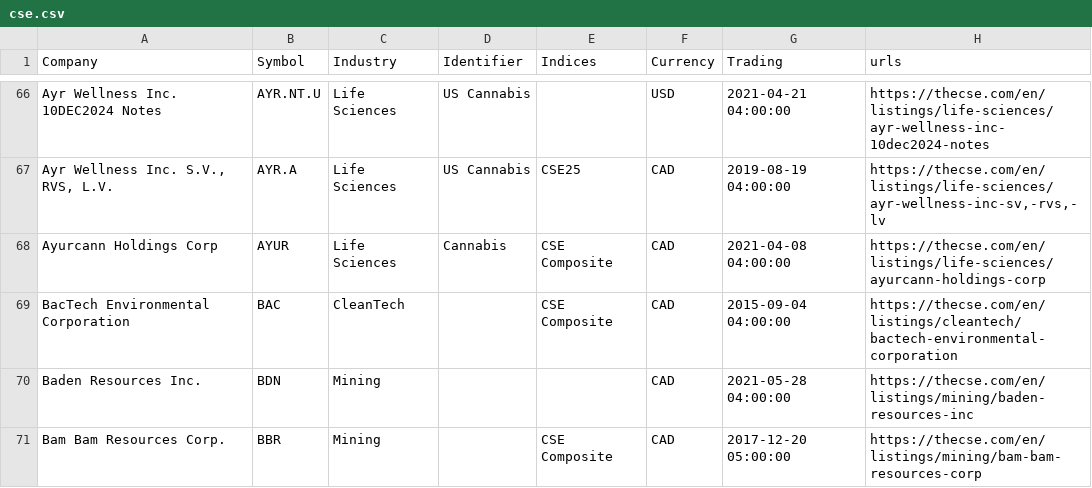
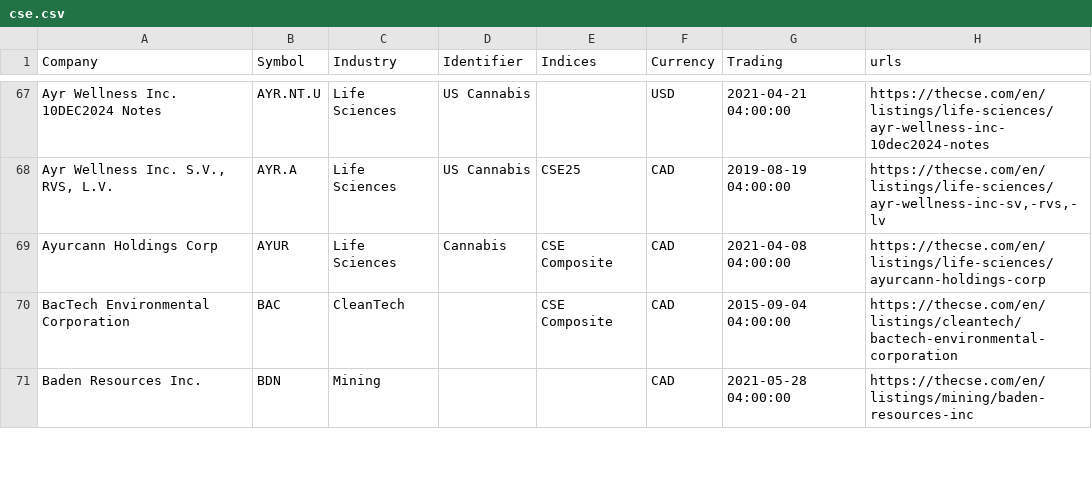
Before and after one commit to FriendlyUser/cad_tickers_list, a CSV file: static/latest/cse.csv, drawn as a sheet; only a part is shown, gaps mark what is left out; removed rows and columns are numbered as before the commit, all else as after; the diff covers the shown part only; the diff names each change by its address in the sheet, - before the commit and + after, or states it on an @@ line.

```diff
--- a/static/latest/cse.csv
+++ b/static/latest/cse.csv
-row 71: Bam Bam Resources Corp. | BBR | Mining |  | CSE Composite | CAD | 2017-12-20 05:00:00 | https://thecse.com/en/listings/mining/bam-bam-resources-corp
```
Also changed, not shown: 4 added rows, 2 removed rows and 4 edited cells elsewhere in this file.
